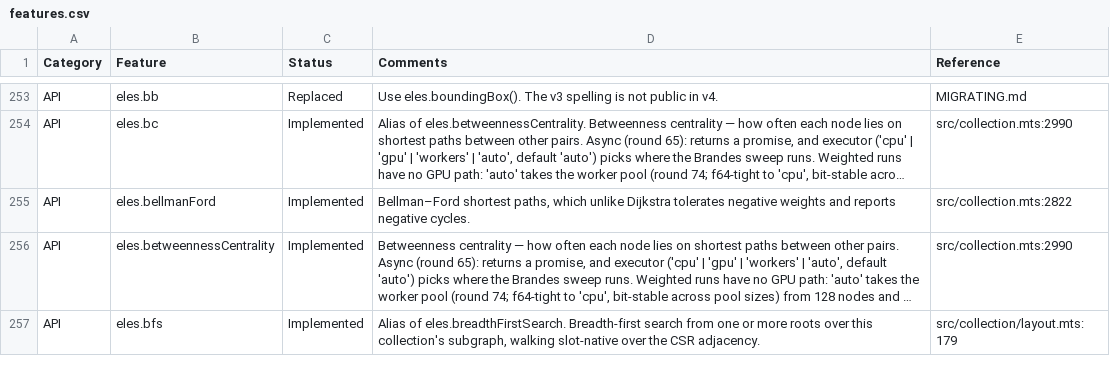
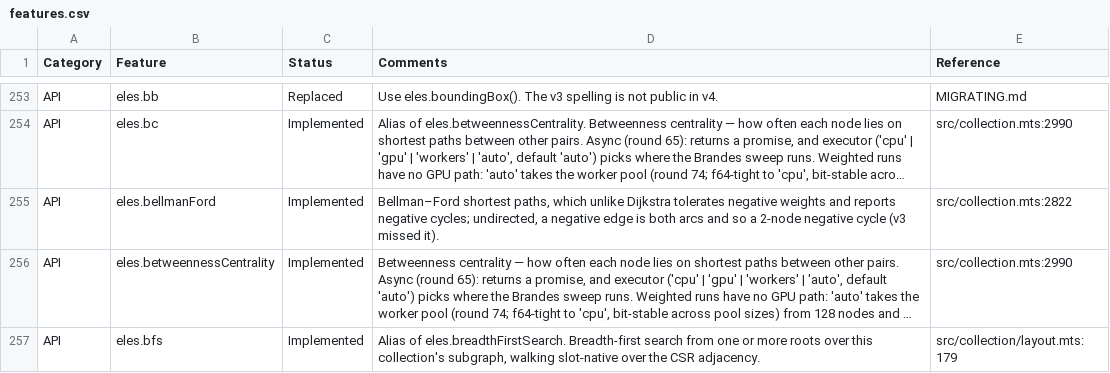
Before and after one commit to cytoscape/cytoscape.js, a CSV file: docs/features.csv, drawn as a sheet; only a part is shown, gaps mark what is left out; long unchanged cells end in …; the diff names each change by its address in the sheet, - before the commit and + after, or states it on an @@ line.

Commit message:
Read a negative undirected edge as a negative cycle in bellmanFord
An undirected edge is both arcs, so a -> b -> a over a negative edge is a
negative closed walk: NetworkX raises NetworkXUnbounded and Boost
reports the cycle.  v3 refused to relax straight back over the edge that
had reached a node.  That hid the 2-node cycle but still let a longer
walk cross the edge twice, so its distances were neither shortest walks
nor shortest simple paths (NP-hard with negative edges).

The guard is gone, and cycles are found the standard way: on pass n,
relax the arc that still relaxes, walk its head's predecessors n steps
back, and read the cycle from there.  A 2-node cycle over one edge is
node, edge, node, because the collection holds the edge once; the
existing cycle spec now accepts that shape.  Positive-weight and
directed runs are unchanged.

New specs:
- b-e at -5, undirected, is exactly the cycle {b, be, e}; the control
  is the same graph run directed, which has none and fails on the old
  source;
- references: undirected distances on wu and multi match NetworkX;
- negd read undirected is unbounded in NetworkX and v4 reports it,
  with every found cycle a negative closed walk.

Recorded in CHANGELOG, MIGRATING, src/README's v3 deviations, the
JSDoc and features.csv.

```diff
--- a/docs/features.csv
+++ b/docs/features.csv
-D255 (Comments): …reports negative cycles.
+D255 (Comments): …reports negative cycles; undirected, a negative edge is both arcs and so a 2-node negative cycle (v3 missed it).
```
Also changed, not shown: 12 other files.
